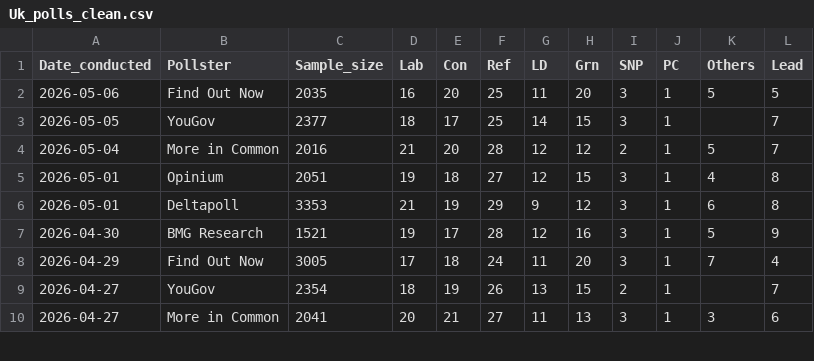
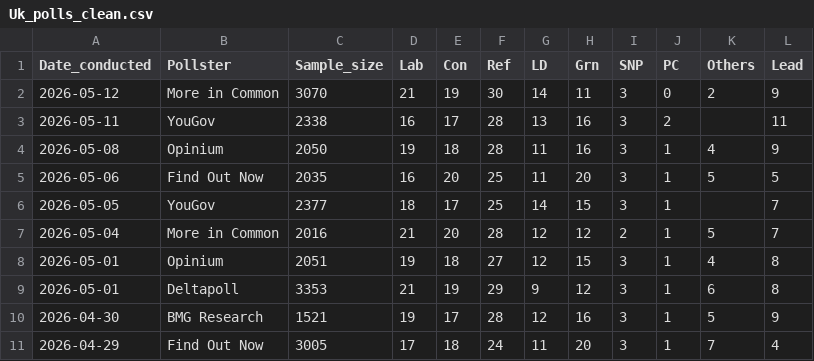
Before and after one commit to Andrevitali/PollsProject, a CSV file: Uk_polls_clean.csv, drawn as a sheet; only a part is shown; the shorter side is filled out with more unchanged rows; the diff names each change by its address in the sheet, - before the commit and + after, or states it on an @@ line.

```diff
--- a/Uk_polls_clean.csv
+++ b/Uk_polls_clean.csv
+row 2: 2026-05-12 | More in Common | 3070 | 21 | 19 | 30 | 14 | 11 | 3 | 0 | 2 | 9
+row 3: 2026-05-11 | YouGov | 2338 | 16 | 17 | 28 | 13 | 16 | 3 | 2 |  | 11
+row 4: 2026-05-08 | Opinium | 2050 | 19 | 18 | 28 | 11 | 16 | 3 | 1 | 4 | 9
```
Also changed, not shown: Germany_national_polls_last5years_bs4.csv, Germany_polls_clean.csv, 2 other files.
